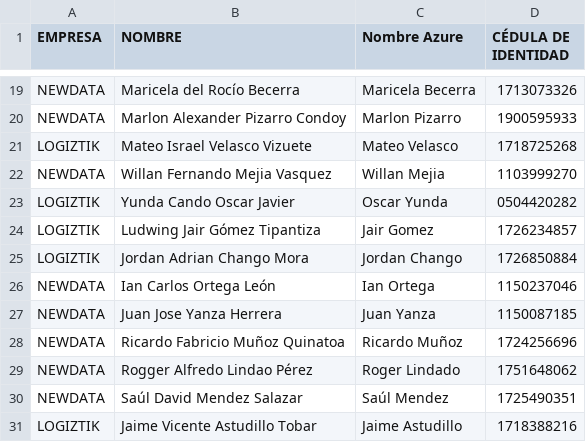
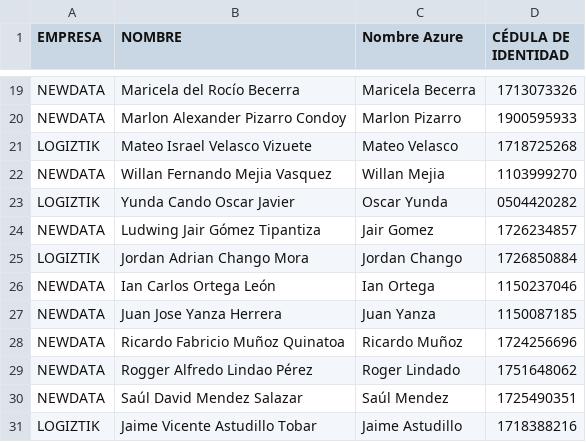
Before and after one commit to christianagilare/ReportesLogistik, a CSV file: Documentos/Equipo.csv, drawn as a sheet; only a part is shown, gaps mark what is left out.

Commit message:
fixed jair company

```diff
--- a/Documentos/Equipo.csv
+++ b/Documentos/Equipo.csv
@@ -23,3 +23,3 @@ NEWDATA;Willan Fernando Mejia Vasquez;Willan Mejia;1103999270
 LOGIZTIK;Yunda Cando Oscar Javier;Oscar Yunda;0504420282
-LOGIZTIK;Ludwing Jair Gómez Tipantiza;Jair Gomez;1726234857
+NEWDATA;Ludwing Jair Gómez Tipantiza;Jair Gomez;1726234857
 LOGIZTIK;Jordan Adrian Chango Mora;Jordan Chango;1726850884
```
